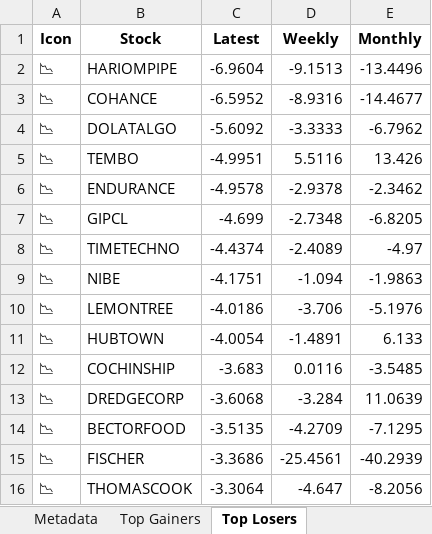
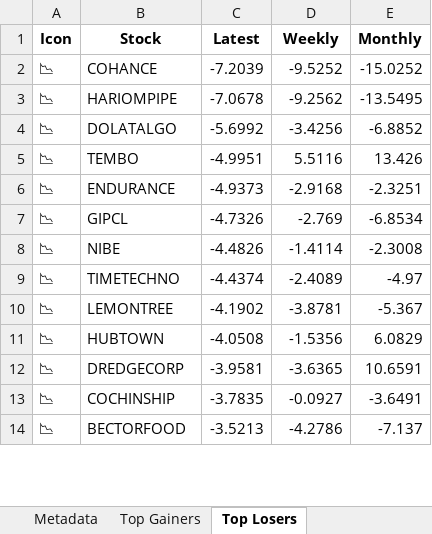
Before and after one commit to twyvernss/market-health-data, an Excel workbook: market_health_data.xlsx, sheet Top Losers, drawn as a sheet; only a part is shown; values as stored, in another font and other column widths than the file's, no borders; removed rows and columns are numbered as before the commit, all else as after; the diff covers the shown part only; the diff names each change by its address in the sheet, - before the commit and + after, or states it on an @@ line.

```diff
--- a/market_health_data.xlsx (sheet Top Losers)
+++ b/market_health_data.xlsx (sheet Top Losers)
-row 2: 📉 | HARIOMPIPE | -6.9604 | -9.1513 | -13.4496
-C2 (Latest): -6.5952
+C2 (Latest): -7.2039
-D2 (Weekly): -8.9316
+D2 (Weekly): -9.5252
-E2 (Monthly): -14.4677
+E2 (Monthly): -15.0252
+row 3: 📉 | HARIOMPIPE | -7.0678 | -9.2562 | -13.5495
-C4 (Latest): -5.6092
+C4 (Latest): -5.6992
-D4 (Weekly): -3.3333
+D4 (Weekly): -3.4256
-E4 (Monthly): -6.7962
+E4 (Monthly): -6.8852
-C6 (Latest): -4.9578
+C6 (Latest): -4.9373
-D6 (Weekly): -2.9378
+D6 (Weekly): -2.9168
-E6 (Monthly): -2.3462
+E6 (Monthly): -2.3251
-C7 (Latest): -4.699
+C7 (Latest): -4.7326
-D7 (Weekly): -2.7348
+D7 (Weekly): -2.769
-E7 (Monthly): -6.8205
+E7 (Monthly): -6.8534
+row 8: 📉 | NIBE | -4.4826 | -1.4114 | -2.3008
-row 9: 📉 | NIBE | -4.1751 | -1.094 | -1.9863
-C10 (Latest): -4.0186
+C10 (Latest): -4.1902
-D10 (Weekly): -3.706
+D10 (Weekly): -3.8781
-E10 (Monthly): -5.1976
+E10 (Monthly): -5.367
-C11 (Latest): -4.0054
+C11 (Latest): -4.0508
-D11 (Weekly): -1.4891
+D11 (Weekly): -1.5356
-E11 (Monthly): 6.133
+E11 (Monthly): 6.0829
-row 12: 📉 | COCHINSHIP | -3.683 | 0.0116 | -3.5485
-C12 (Latest): -3.6068
+C12 (Latest): -3.9581
-D12 (Weekly): -3.284
+D12 (Weekly): -3.6365
-E12 (Monthly): 11.0639
+E12 (Monthly): 10.6591
+row 13: 📉 | COCHINSHIP | -3.7835 | -0.0927 | -3.6491
-C14 (Latest): -3.5135
+C14 (Latest): -3.5213
-D14 (Weekly): -4.2709
+D14 (Weekly): -4.2786
-E14 (Monthly): -7.1295
+E14 (Monthly): -7.137
-row 15: 📉 | FISCHER | -3.3686 | -25.4561 | -40.2939
-row 16: 📉 | THOMASCOOK | -3.3064 | -4.647 | -8.2056
```
Also changed, not shown: 34 added rows, 32 removed rows and 63 edited cells elsewhere in this sheet, sheet Industry Analysis, sheet Top Gainers, sheet 2 Week Return, sheet 1 Month Performance, sheet 1 Year Return, sheet Stock List, 2 more sheets.
